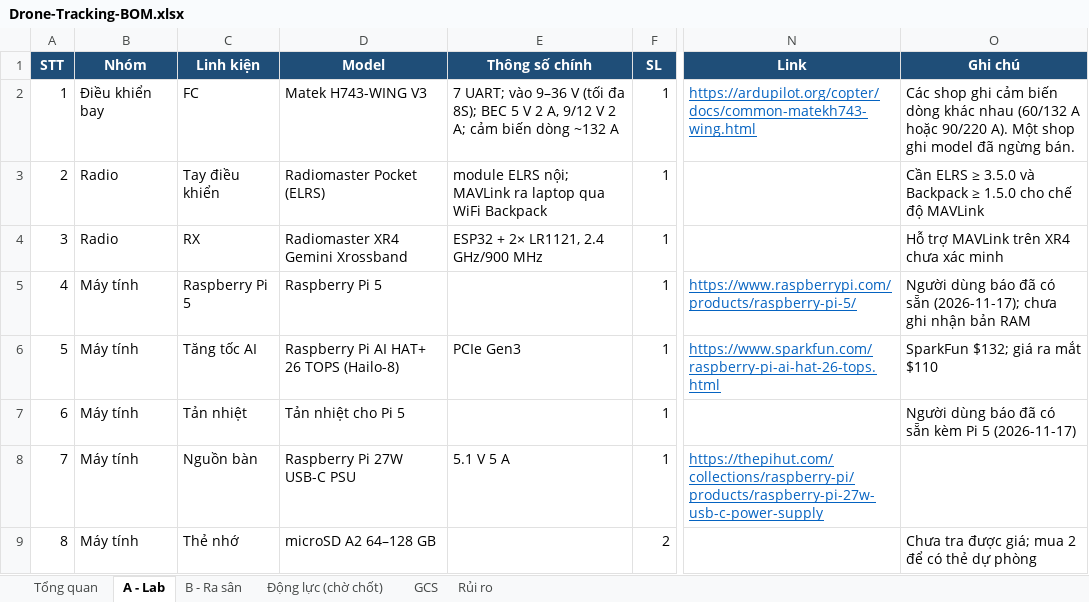
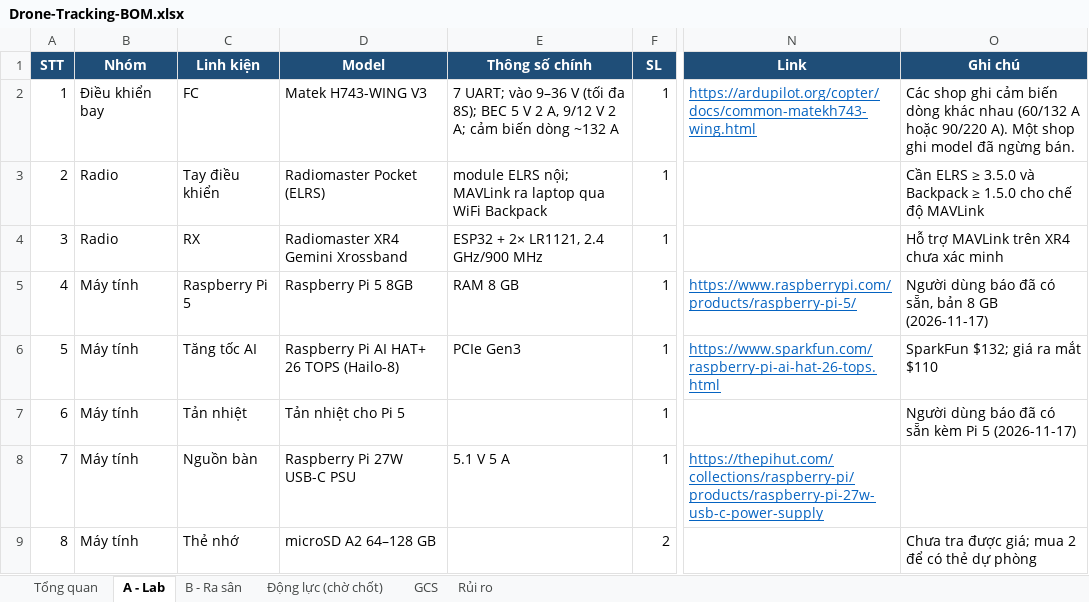
Before and after one commit to dctien812/DHTT-Drone-Tracking, an Excel workbook: bom/Drone-Tracking-BOM.xlsx, sheet A - Lab, drawn as a sheet; only a part is shown, gaps mark what is left out; values as stored, in another font and other column widths than the file's, no borders; conditional formats not drawn; the diff names each change by its address in the sheet, - before the commit and + after, or states it on an @@ line.

```diff
--- a/bom/Drone-Tracking-BOM.xlsx (sheet A - Lab)
+++ b/bom/Drone-Tracking-BOM.xlsx (sheet A - Lab)
-D5 (Model): Raspberry Pi 5
+D5 (Model): Raspberry Pi 5 8GB
-E5 (Thông số chính): (empty)
+E5 (Thông số chính): RAM 8 GB
-O5 (Ghi chú): …đã có sẵn (2026-11-17); chưa ghi nhận bản RAM
+O5 (Ghi chú): …đã có sẵn, bản 8 GB (2026-11-17)
```
Also changed, not shown: 1 other file.
